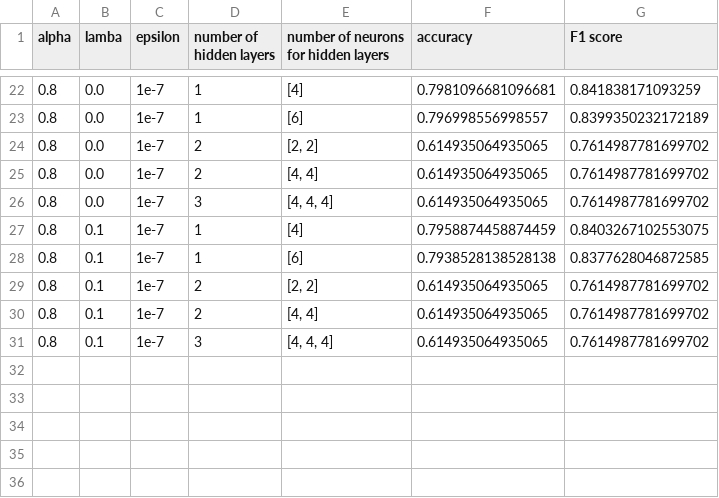
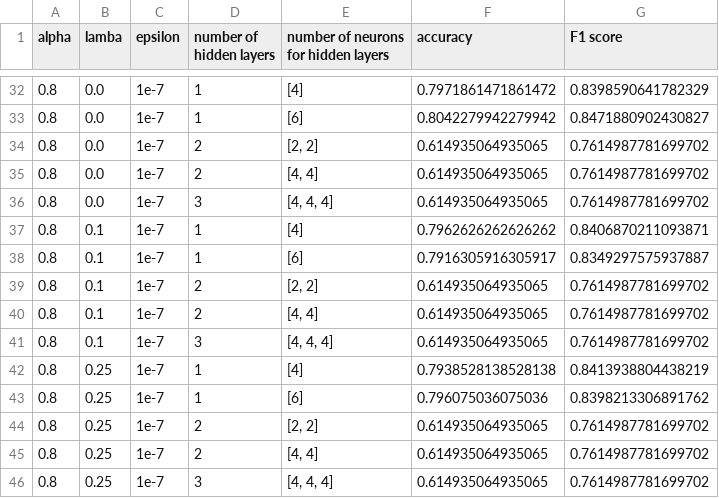
Before and after one commit to LastSpot/UMass_CS_589_Final, a CSV file: tables/Titanic Neural Network_table.csv, drawn as a sheet; only a part is shown, gaps mark what is left out; the diff covers the shown part only.

```diff
--- a/tables/Titanic Neural Network_table.csv
+++ b/tables/Titanic Neural Network_table.csv
@@ -22,3 +32,3 @@ alpha,lamba,epsilon,number of hidden layers,number of neurons for hidden layers,
-0.8,0.0,1e-7,1,[4],0.7981096681096681,0.841838171093259
-0.8,0.0,1e-7,1,[6],0.796998556998557,0.8399350232172189
+0.8,0.0,1e-7,1,[4],0.7971861471861472,0.8398590641782329
+0.8,0.0,1e-7,1,[6],0.8042279942279942,0.8471880902430827
 0.8,0.0,1e-7,2,"[2, 2]",0.614935064935065,0.7614987781699702
@@ -26,4 +36,4 @@ alpha,lamba,epsilon,number of hidden layers,number of neurons for hidden layers,
 0.8,0.0,1e-7,3,"[4, 4, 4]",0.614935064935065,0.7614987781699702
-0.8,0.1,1e-7,1,[4],0.7958874458874459,0.8403267102553075
-0.8,0.1,1e-7,1,[6],0.7938528138528138,0.8377628046872585
+0.8,0.1,1e-7,1,[4],0.7962626262626262,0.8406870211093871
+0.8,0.1,1e-7,1,[6],0.7916305916305917,0.8349297575937887
 0.8,0.1,1e-7,2,"[2, 2]",0.614935064935065,0.7614987781699702
@@ -31 +41,6 @@ alpha,lamba,epsilon,number of hidden layers,number of neurons for hidden layers,
 0.8,0.1,1e-7,3,"[4, 4, 4]",0.614935064935065,0.7614987781699702
+0.8,0.25,1e-7,1,[4],0.7938528138528138,0.8413938804438219
+0.8,0.25,1e-7,1,[6],0.796075036075036,0.8398213306891762
+0.8,0.25,1e-7,2,"[2, 2]",0.614935064935065,0.7614987781699702
+0.8,0.25,1e-7,2,"[4, 4]",0.614935064935065,0.7614987781699702
+0.8,0.25,1e-7,3,"[4, 4, 4]",0.614935064935065,0.7614987781699702
```
Also changed, not shown: 10 added rows and 17 edited cells elsewhere in this file, 13 other files.
